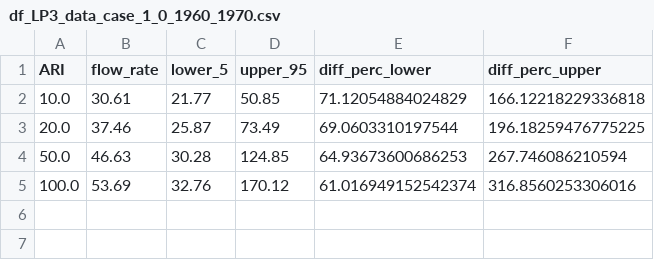
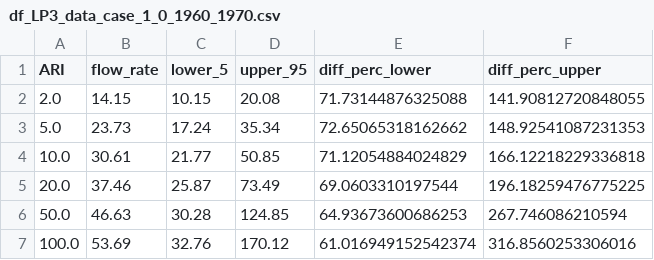
Before and after one commit to Holger-Paxi/Flood_Estimation, a CSV file: Assignment_1__Output_FE__2nd/df_LP3_data_case_1_0_1960_1970.csv, drawn as a sheet.

```diff
--- a/Assignment_1__Output_FE__2nd/df_LP3_data_case_1_0_1960_1970.csv
+++ b/Assignment_1__Output_FE__2nd/df_LP3_data_case_1_0_1960_1970.csv
@@ -1,2 +1,4 @@
 ARI,flow_rate,lower_5,upper_95,diff_perc_lower,diff_perc_upper
+2.0,14.15,10.15,20.08,71.73144876325088,141.90812720848055
+5.0,23.73,17.24,35.34,72.65065318162662,148.92541087231353
 10.0,30.61,21.77,50.85,71.12054884024829,166.12218229336818
```
Also changed, not shown: Assignment_1__Output_FE__2nd/all_df_GEV_data_case_1.csv, Assignment_1__Output_FE__2nd/all_df_GEV_data_case_2.csv, 38 other files.
